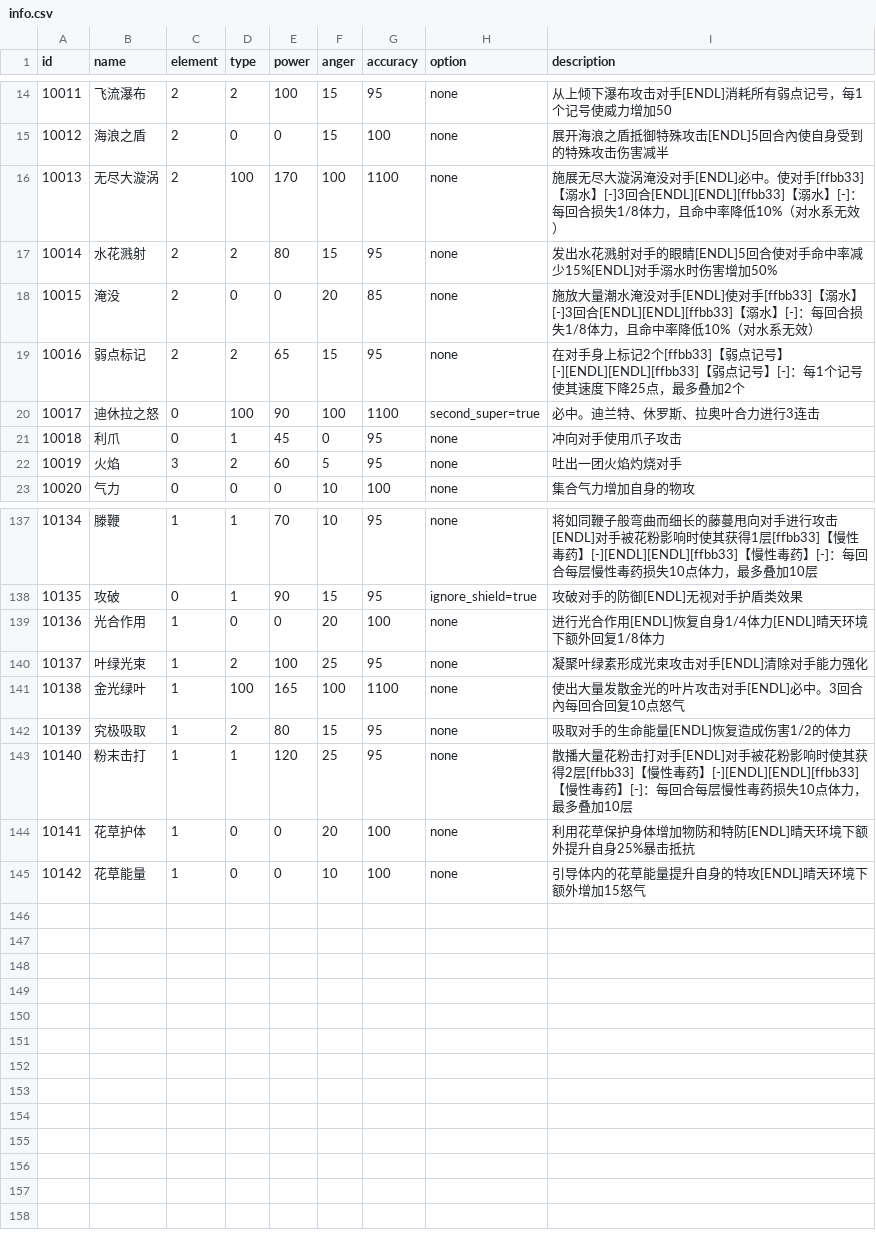
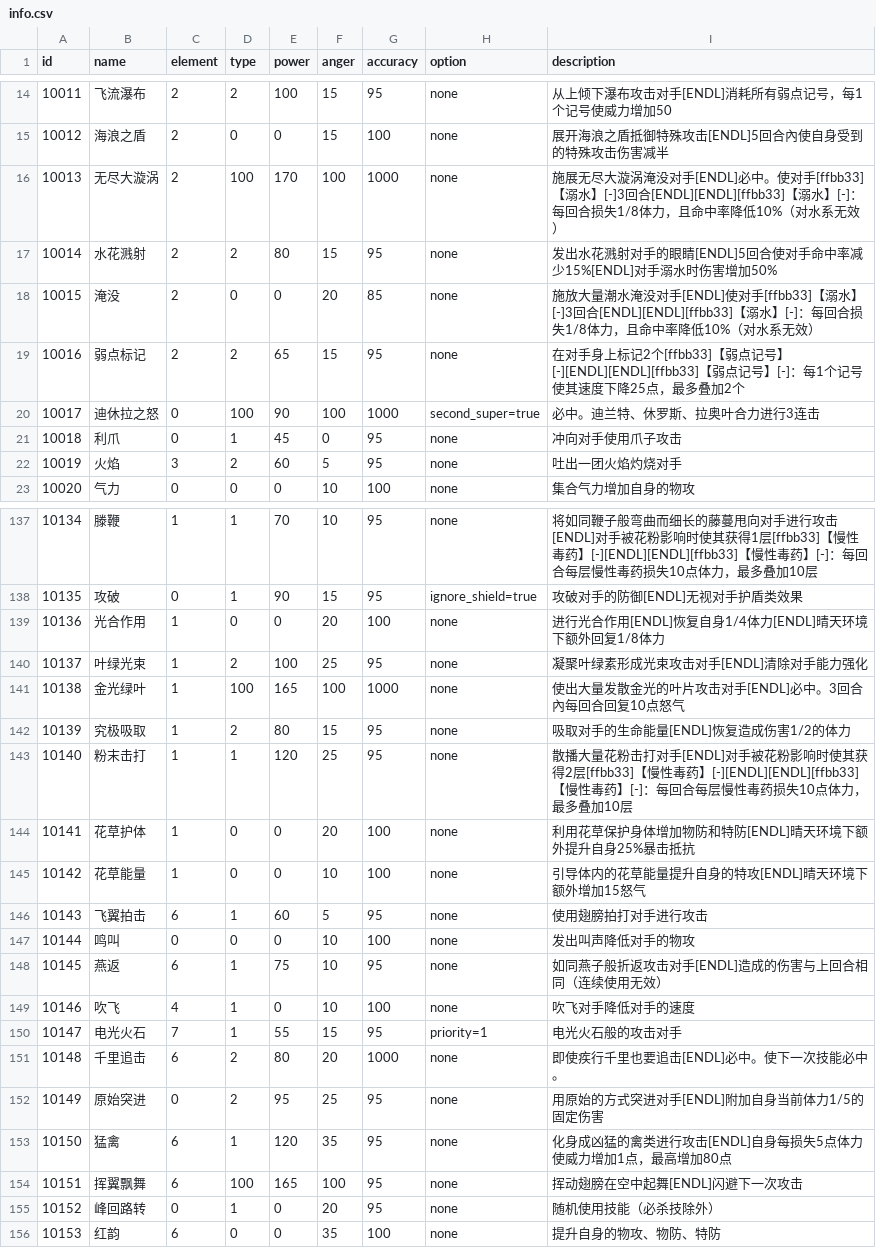
Before and after one commit to Brady29655751/Seer2, a CSV file: Skills/info.csv, drawn as a sheet; only a part is shown, gaps mark what is left out; the diff covers the shown part only.

```diff
--- a/Skills/info.csv
+++ b/Skills/info.csv
@@ -15,3 +15,3 @@ id,name,element,type,power,anger,accuracy,option,description
 10012,海浪之盾,2,0,0,15,100,none,展开海浪之盾抵御特殊攻击[ENDL]5回合內使自身受到的特殊攻击伤害减半
-10013,无尽大漩涡,2,100,170,100,1100,none,施展无尽大漩涡淹没对手[ENDL]必中。使对手[ffbb33]【溺水】[-]3回合[ENDL][ENDL][ffbb33]【溺水】[-]：每回合损失1/8体力，且命中率降低10%（对水系无效）
+10013,无尽大漩涡,2,100,170,100,1000,none,施展无尽大漩涡淹没对手[ENDL]必中。使对手[ffbb33]【溺水】[-]3回合[ENDL][ENDL][ffbb33]【溺水】[-]：每回合损失1/8体力，且命中率降低10%（对水系无效）
 10014,水花溅射,2,2,80,15,95,none,发出水花溅射对手的眼睛[ENDL]5回合使对手命中率减少15%[ENDL]对手溺水时伤害增加50%
@@ -19,3 +19,3 @@ id,name,element,type,power,anger,accuracy,option,description
 10016,弱点标记,2,2,65,15,95,none,在对手身上标记2个[ffbb33]【弱点记号】[-][ENDL][ENDL][ffbb33]【弱点记号】[-]：每1个记号使其速度下降25点，最多叠加2个
-10017,迪休拉之怒,0,100,90,100,1100,second_super=true,必中。迪兰特、休罗斯、拉奥叶合力进行3连击
+10017,迪休拉之怒,0,100,90,100,1000,second_super=true,必中。迪兰特、休罗斯、拉奥叶合力进行3连击
 10018,利爪,0,1,45,0,95,none,冲向对手使用爪子攻击
@@ -140,3 +140,3 @@ id,name,element,type,power,anger,accuracy,option,description
 10137,叶绿光束,1,2,100,25,95,none,凝聚叶绿素形成光束攻击对手[ENDL]清除对手能力强化
-10138,金光绿叶,1,100,165,100,1100,none,使出大量发散金光的叶片攻击对手[ENDL]必中。3回合內每回合回复10点怒气
+10138,金光绿叶,1,100,165,100,1000,none,使出大量发散金光的叶片攻击对手[ENDL]必中。3回合內每回合回复10点怒气
 10139,究极吸取,1,2,80,15,95,none,吸取对手的生命能量[ENDL]恢复造成伤害1/2的体力
@@ -145 +145,12 @@ id,name,element,type,power,anger,accuracy,option,description
 10142,花草能量,1,0,0,10,100,none,引导体内的花草能量提升自身的特攻[ENDL]晴天环境下额外增加15怒气
+10143,飞翼拍击,6,1,60,5,95,none,使用翅膀拍打对手进行攻击
+10144,鸣叫,0,0,0,10,100,none,发出叫声降低对手的物攻
+10145,燕返,6,1,75,10,95,none,如同燕子般折返攻击对手[ENDL]造成的伤害与上回合相同（连续使用无效）
+10146,吹飞,4,1,0,10,100,none,吹飞对手降低对手的速度
+10147,电光火石,7,1,55,15,95,priority=1,电光火石般的攻击对手
+10148,千里追击,6,2,80,20,1000,none,即使疾行千里也要追击[ENDL]必中。使下一次技能必中。
+10149,原始突进,0,2,95,25,95,none,用原始的方式突进对手[ENDL]附加自身当前体力1/5的固定伤害
+10150,猛禽,6,1,120,35,95,none,化身成凶猛的禽类进行攻击[ENDL]自身每损失5点体力使威力增加1点，最高增加80点
+10151,挥翼飘舞,6,100,165,100,95,none,挥动翅膀在空中起舞[ENDL]闪避下一次攻击
+10152,峰回路转,0,1,0,20,95,none,随机使用技能（必杀技除外）
+10153,红韵,6,0,0,35,100,none,提升自身的物攻、物防、特防
```
Also changed, not shown: 8 edited cells elsewhere in this file, Buffs/effect.csv, Buffs/info.csv, 6 other files.
